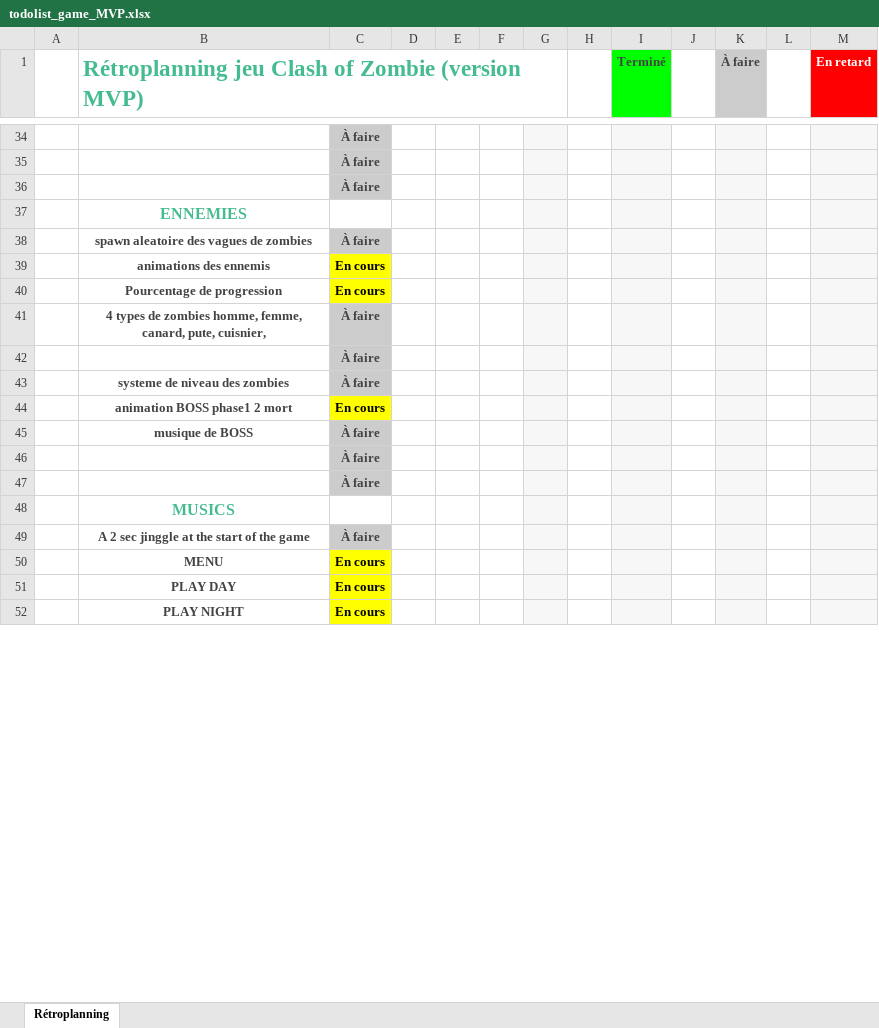
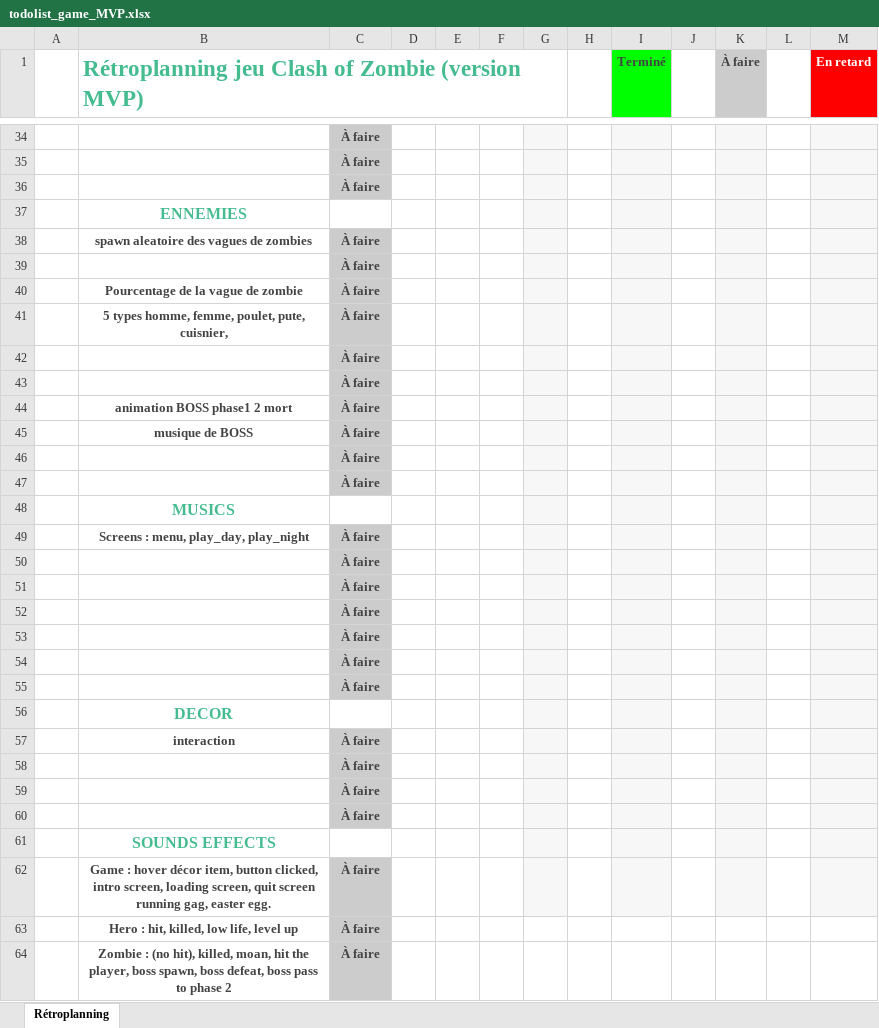
Before and after one commit to Studidavidberger/game_data, an Excel workbook: todolist_game_MVP.xlsx, sheet Rétroplanning, drawn as a sheet; only a part is shown, gaps mark what is left out; values as stored, in another font and other column widths than the file's, no borders; charts and pictures and table styles not drawn; removed rows and columns are numbered as before the commit, all else as after; the diff covers the shown part only; the diff names each change by its address in the sheet, - before the commit and + after, or states it on an @@ line.

Commit message:
spawn

```diff
--- a/todolist_game_MVP.xlsx (sheet Rétroplanning)
+++ b/todolist_game_MVP.xlsx (sheet Rétroplanning)
-row 39:  | animations des ennemis | En cours
-row 40:  | Pourcentage de progression | En cours
-row 41:  | 4 types de zombies homme, femme, canard, pute, cuisnier, | À faire
-B40: systeme de niveau des zombies
+B40: Pourcentage de la vague de zombie
+row 41:  | 5 types homme, femme, poulet, pute, cuisnier, | À faire
+row 42:  |  | À faire
+row 43:  |  | À faire
-C44: En cours
+C44: À faire
@@ C44 fill: #FFFF00 → #CCCCCC, text colour: black → #434343 @@
+row 49:  | Screens : menu, play_day, play_night | À faire
+row 50:  |  | À faire
+row 51:  |  | À faire
+row 52:  |  | À faire
+row 53:  |  | À faire
+row 54:  |  | À faire
+row 55:  |  | À faire
+row 56:  | DECOR
+row 57:  | interaction | À faire
+row 58:  |  | À faire
+row 59:  |  | À faire
+row 60:  |  | À faire
+row 61:  | SOUNDS EFFECTS
-B62: A 2 sec jinggle at the start of the game
+B62: Game : hover décor item, button clicked, intro screen, loading screen, quit screen running gag, easter egg.
-row 50:  | MENU | En cours
-row 51:  | PLAY DAY | En cours
-row 52:  | PLAY NIGHT | En cours
+row 63:  | Hero : hit, killed, low life, level up | À faire
+row 64:  | Zombie : (no hit), killed, moan, hit the player, boss spawn, boss defeat, boss pass to phase 2 | À faire
```
Also changed, not shown: 4 added rows, 3 removed rows, 1 moved row, 19 edited cells and cell formats elsewhere in this sheet, charts or pictures, 20 other files.
